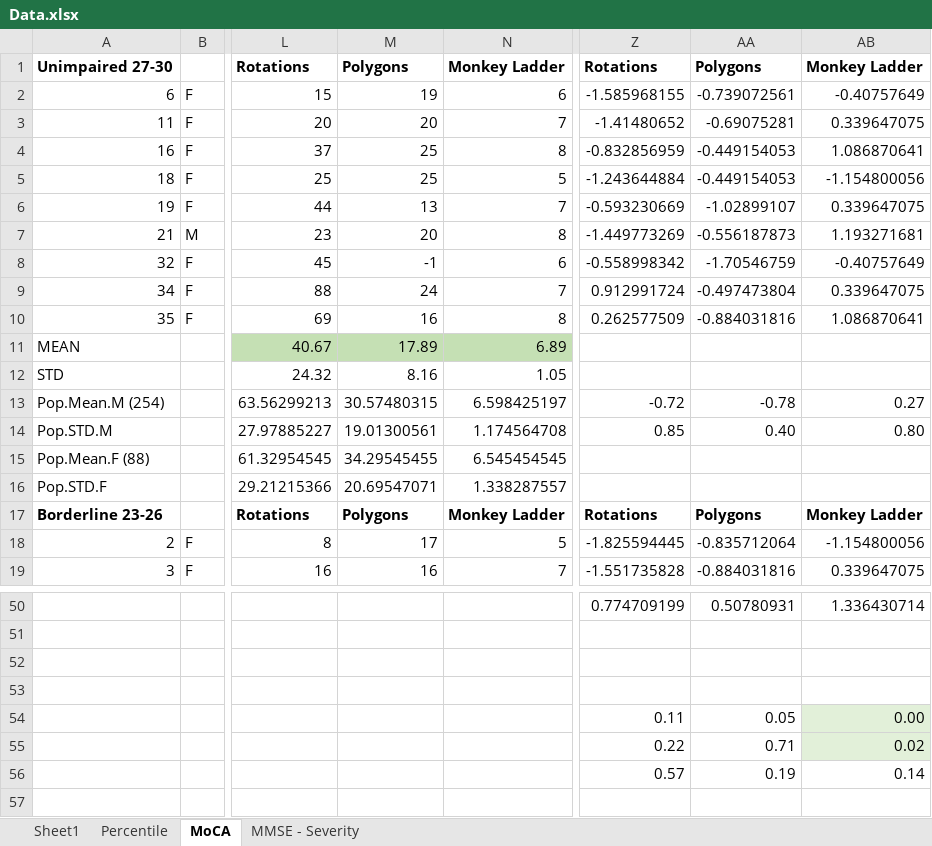
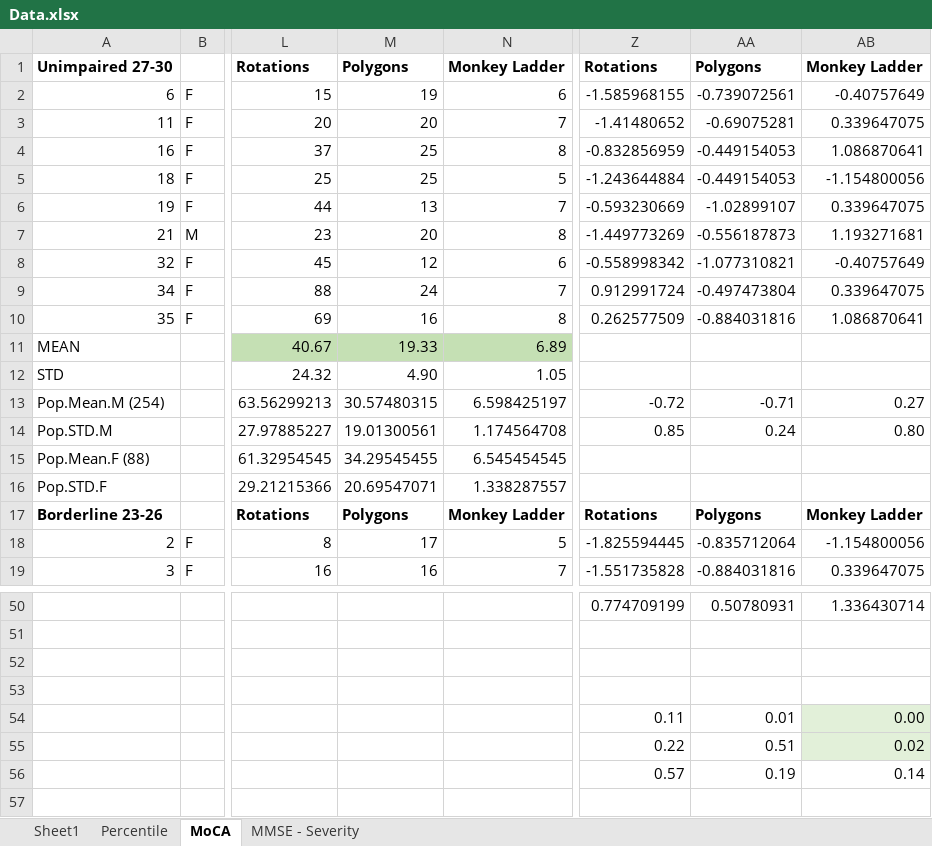
Before and after one commit to asternin/PhDProject, an Excel workbook: CBS/Analysis/Data.xlsx, sheet MoCA, drawn as a sheet; only a part is shown, gaps mark what is left out; values as stored, in another font and other column widths than the file's, no borders; conditional formats not drawn; the diff names each change by its address in the sheet, - before the commit and + after, or states it on an @@ line.

```diff
--- a/CBS/Analysis/Data.xlsx (sheet MoCA)
+++ b/CBS/Analysis/Data.xlsx (sheet MoCA)
-M8: -1
+M8: 12
-AA8: -1.70546759
+AA8: -1.077310821
-M11: 17.89
+M11: 19.33
-M12: 8.16
+M12: 4.90
-AA13: -0.78
+AA13: -0.71
-AA14: 0.40
+AA14: 0.24
-AA54: 0.05
+AA54: 0.01
-AA55: 0.71
+AA55: 0.51
```
Also changed, not shown: sheet Percentile, sheet Sheet1, sheet MMSE - Severity, formulas that keep their value, 23 other files.
